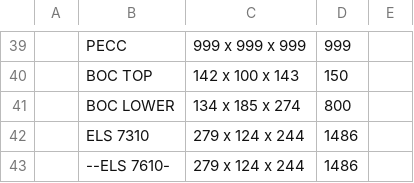
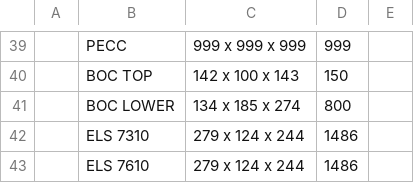
Before and after one commit to Zack9725/Shipping, a CSV file: data.csv, drawn as a sheet; only a part is shown, gaps mark what is left out; the diff names each change by its address in the sheet, - before the commit and + after, or states it on an @@ line.

Commit message:
Auto-update PN data 2026-08-24T05:13:59.682Z

```diff
--- a/data.csv
+++ b/data.csv
-B43: --ELS 7610-
+B43: ELS 7610
```
